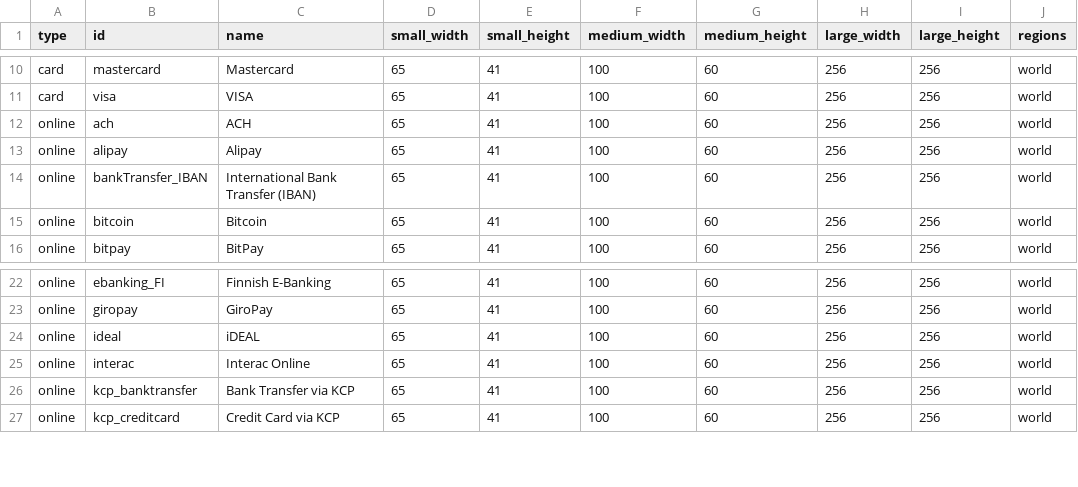
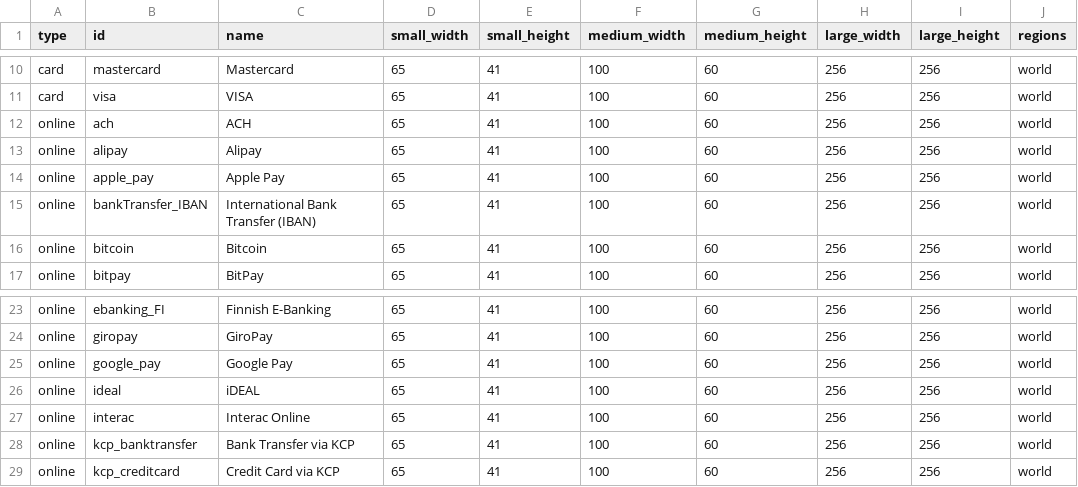
Before and after one commit to flowcommerce/json-reference, a CSV file: data/original/payment-methods.csv, drawn as a sheet; only a part is shown, gaps mark what is left out; the diff names each change by its address in the sheet, - before the commit and + after, or states it on an @@ line.

Commit message:
Add Apple Pay and Google Pay

```diff
--- a/data/original/payment-methods.csv
+++ b/data/original/payment-methods.csv
+row 14: online | apple_pay | Apple Pay | 65 | 41 | 100 | 60 | 256 | 256 | world
+row 25: online | google_pay | Google Pay | 65 | 41 | 100 | 60 | 256 | 256 | world
```
